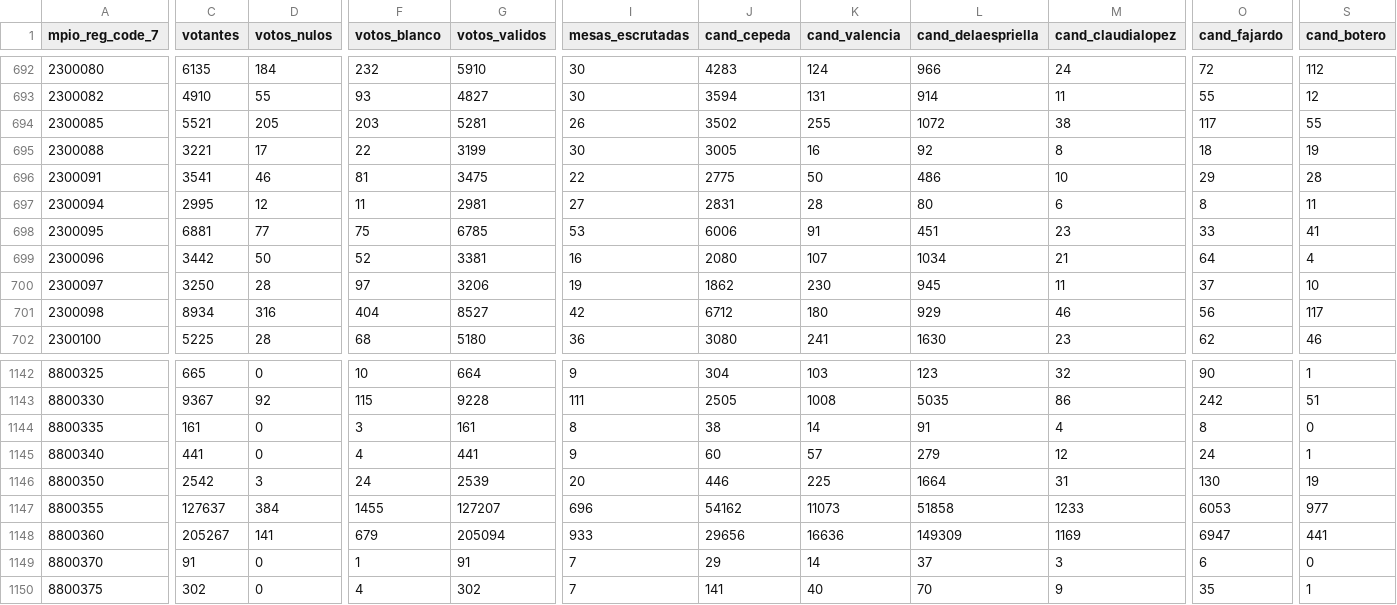
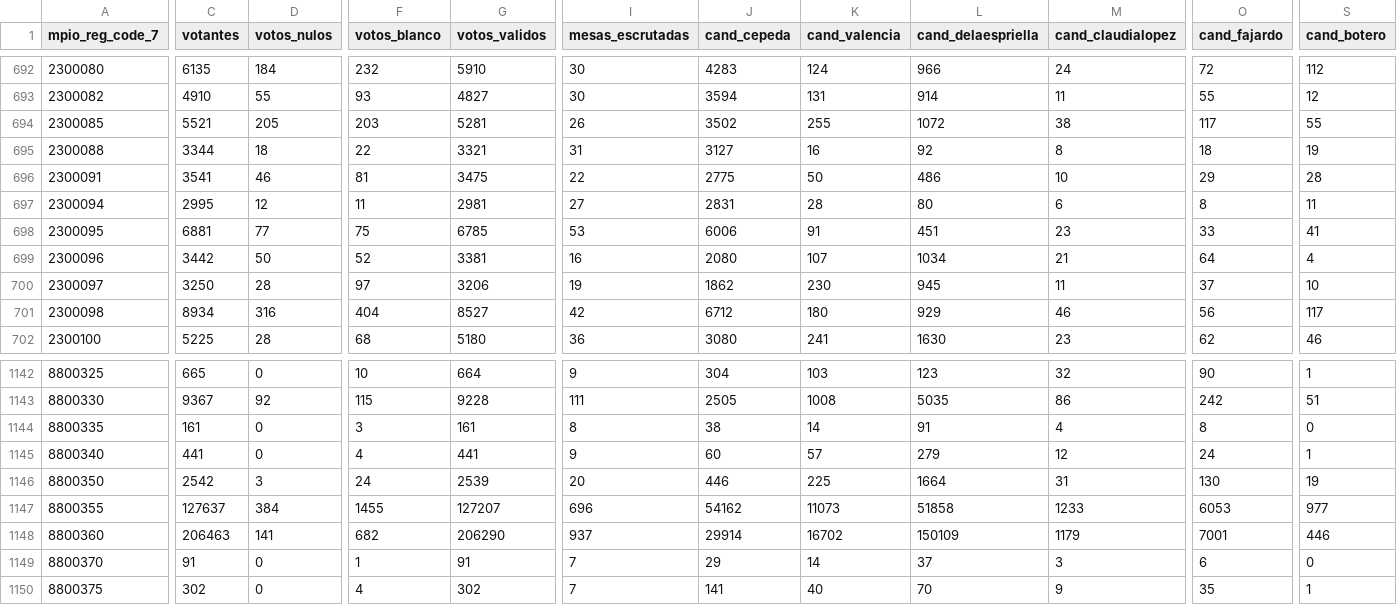
Before and after one commit to MathieuR04/datapol, a CSV file: colombia/2026/primera/data/results/colombia_2026_municipio_primera.csv, drawn as a sheet; only a part is shown, gaps mark what is left out; the diff names each change by its address in the sheet, - before the commit and + after, or states it on an @@ line.

Commit message:
data: municipios primera vuelta — 2026-05-31 19:28

```diff
--- a/colombia/2026/primera/data/results/colombia_2026_municipio_primera.csv
+++ b/colombia/2026/primera/data/results/colombia_2026_municipio_primera.csv
-C695 (votantes): 3221
+C695 (votantes): 3344
-D695 (votos_nulos): 17
+D695 (votos_nulos): 18
-G695 (votos_validos): 3199
+G695 (votos_validos): 3321
-I695 (mesas_escrutadas): 30
+I695 (mesas_escrutadas): 31
-J695 (cand_cepeda): 3005
+J695 (cand_cepeda): 3127
-C1148 (votantes): 205267
+C1148 (votantes): 206463
-F1148 (votos_blanco): 679
+F1148 (votos_blanco): 682
-G1148 (votos_validos): 205094
+G1148 (votos_validos): 206290
-I1148 (mesas_escrutadas): 933
+I1148 (mesas_escrutadas): 937
-J1148 (cand_cepeda): 29656
+J1148 (cand_cepeda): 29914
-K1148 (cand_valencia): 16636
+K1148 (cand_valencia): 16702
-L1148 (cand_delaespriella): 149309
+L1148 (cand_delaespriella): 150109
-M1148 (cand_claudialopez): 1169
+M1148 (cand_claudialopez): 1179
-O1148 (cand_fajardo): 6947
+O1148 (cand_fajardo): 7001
-S1148 (cand_botero): 441
+S1148 (cand_botero): 446
```
Also changed, not shown: 6 other files.
